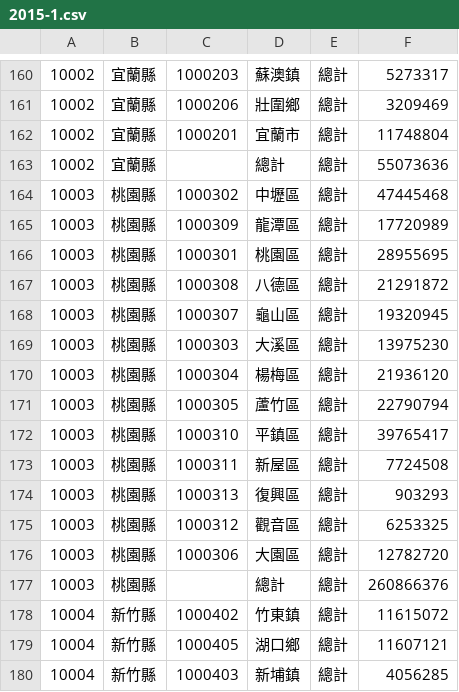
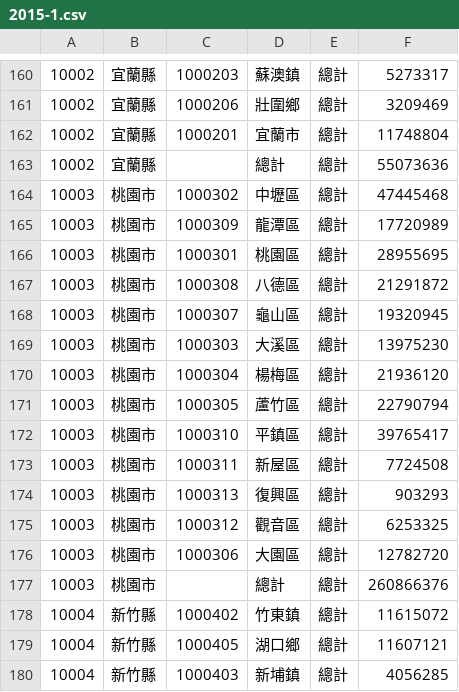
Before and after one commit to ronnywang/ecolife.epa.gov.tw, a CSV file: outputs/town/2015-1.csv, drawn as a sheet; only a part is shown, gaps mark what is left out.

```diff
--- a/outputs/town/2015-1.csv
+++ b/outputs/town/2015-1.csv
@@ -163,16 +163,16 @@
 10002,宜蘭縣,,總計,總計,55073636
-10003,桃園縣,1000302,中壢區,總計,47445468
-10003,桃園縣,1000309,龍潭區,總計,17720989
-10003,桃園縣,1000301,桃園區,總計,28955695
-10003,桃園縣,1000308,八德區,總計,21291872
-10003,桃園縣,1000307,龜山區,總計,19320945
-10003,桃園縣,1000303,大溪區,總計,13975230
-10003,桃園縣,1000304,楊梅區,總計,21936120
-10003,桃園縣,1000305,蘆竹區,總計,22790794
-10003,桃園縣,1000310,平鎮區,總計,39765417
-10003,桃園縣,1000311,新屋區,總計,7724508
-10003,桃園縣,1000313,復興區,總計,903293
-10003,桃園縣,1000312,觀音區,總計,6253325
-10003,桃園縣,1000306,大園區,總計,12782720
-10003,桃園縣,,總計,總計,260866376
+10003,桃園市,1000302,中壢區,總計,47445468
+10003,桃園市,1000309,龍潭區,總計,17720989
+10003,桃園市,1000301,桃園區,總計,28955695
+10003,桃園市,1000308,八德區,總計,21291872
+10003,桃園市,1000307,龜山區,總計,19320945
+10003,桃園市,1000303,大溪區,總計,13975230
+10003,桃園市,1000304,楊梅區,總計,21936120
+10003,桃園市,1000305,蘆竹區,總計,22790794
+10003,桃園市,1000310,平鎮區,總計,39765417
+10003,桃園市,1000311,新屋區,總計,7724508
+10003,桃園市,1000313,復興區,總計,903293
+10003,桃園市,1000312,觀音區,總計,6253325
+10003,桃園市,1000306,大園區,總計,12782720
+10003,桃園市,,總計,總計,260866376
 10004,新竹縣,1000402,竹東鎮,總計,11615072
```
Also changed, not shown: outputs/town/2015-2.csv, outputs/village/2015-1.csv, 1 other file.
